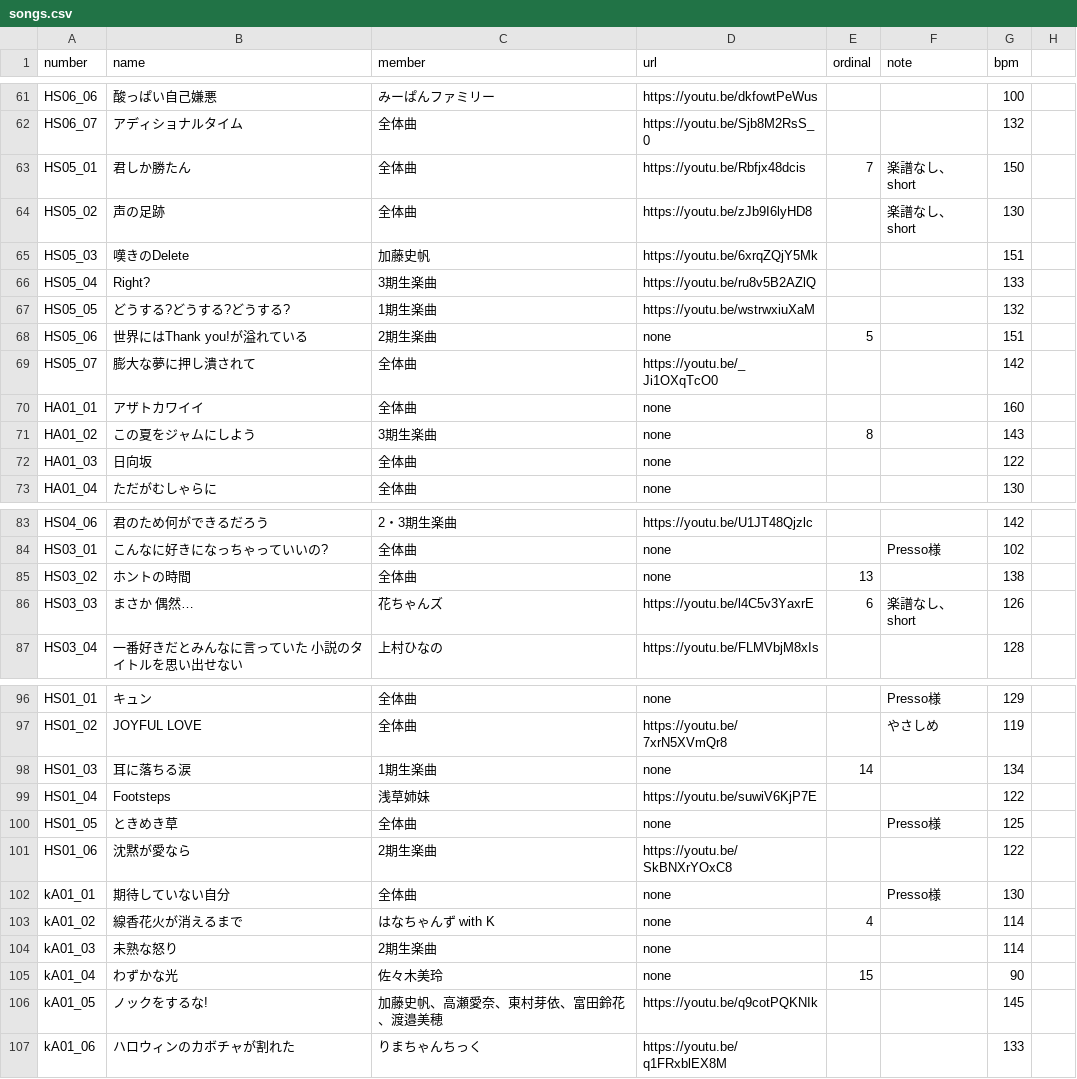
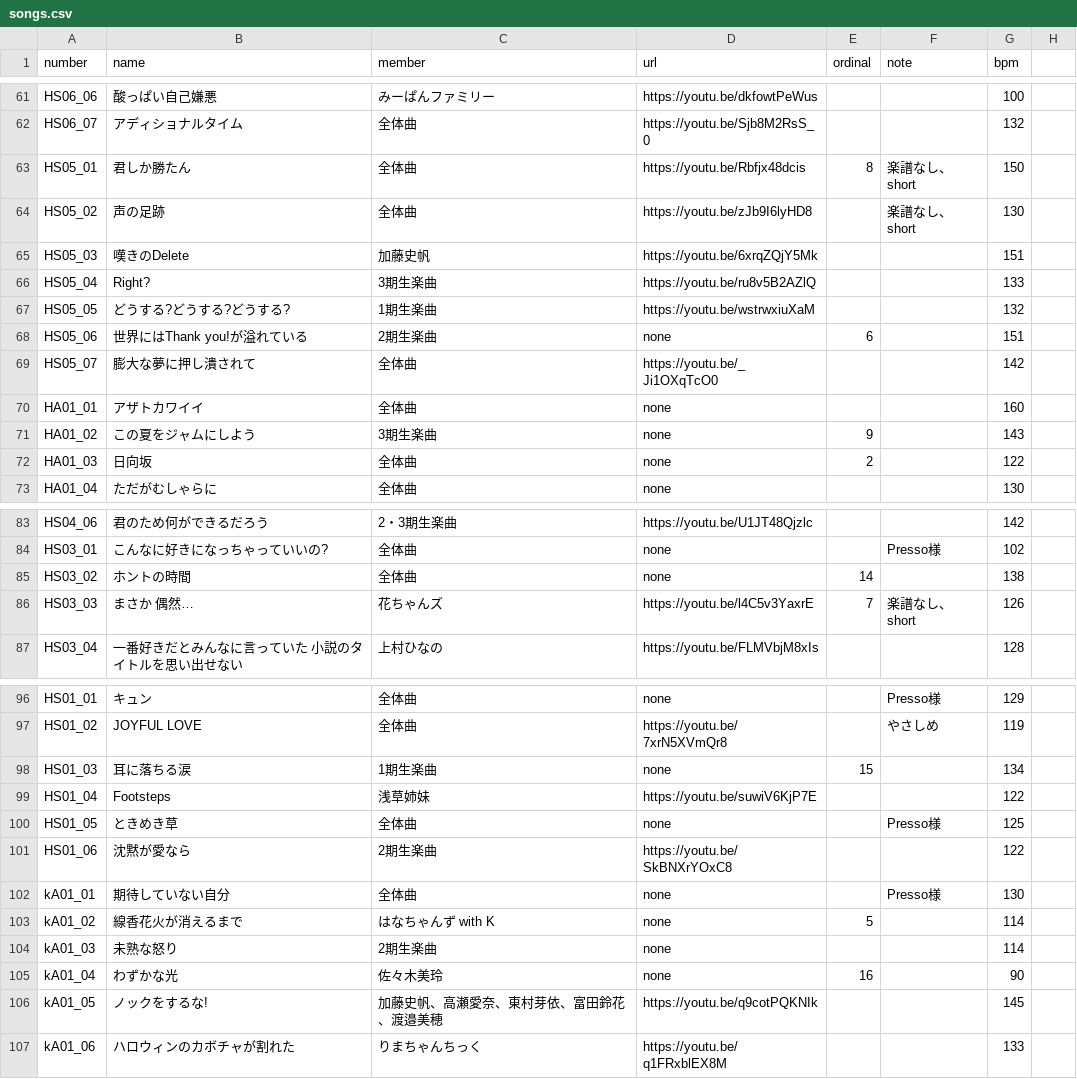
Before and after one commit to CircleTenThanks/CircleTenThanks.github.io, a CSV file: _data/songs.csv, drawn as a sheet; only a part is shown, gaps mark what is left out; the diff covers the shown part only.

Commit message:
Update: 2025/03/31 リクエスト

```diff
--- a/_data/songs.csv
+++ b/_data/songs.csv
@@ -62,3 +62,3 @@ HS06_06,酸っぱい自己嫌悪,みーぱんファミリー,https://youtu.be/dk
 HS06_07,アディショナルタイム,全体曲,https://youtu.be/Sjb8M2RsS_0,,,132,
-HS05_01,君しか勝たん,全体曲,https://youtu.be/Rbfjx48dcis,7,楽譜なし、short,150,
+HS05_01,君しか勝たん,全体曲,https://youtu.be/Rbfjx48dcis,8,楽譜なし、short,150,
 HS05_02,声の足跡,全体曲,https://youtu.be/zJb9I6lyHD8,,楽譜なし、short,130,
@@ -67,7 +67,7 @@ HS05_04,Right?,3期生楽曲,https://youtu.be/ru8v5B2AZlQ,,,133,
 HS05_05,どうする?どうする?どうする?,1期生楽曲,https://youtu.be/wstrwxiuXaM,,,132,
-HS05_06,世界にはThank you!が溢れている,2期生楽曲,none,5,,151,
+HS05_06,世界にはThank you!が溢れている,2期生楽曲,none,6,,151,
 HS05_07,膨大な夢に押し潰されて,全体曲,https://youtu.be/_Ji1OXqTcO0,,,142,
 HA01_01,アザトカワイイ,全体曲,none,,,160,
-HA01_02,この夏をジャムにしよう,3期生楽曲,none,8,,143,
-HA01_03,日向坂,全体曲,none,,,122,
+HA01_02,この夏をジャムにしよう,3期生楽曲,none,9,,143,
+HA01_03,日向坂,全体曲,none,2,,122,
 HA01_04,ただがむしゃらに,全体曲,none,,,130,
@@ -84,4 +84,4 @@ HS04_06,君のため何ができるだろう,2・3期生楽曲,https://youtu.be/
 HS03_01,こんなに好きになっちゃっていいの?,全体曲,none,,Presso様,102,
-HS03_02,ホントの時間,全体曲,none,13,,138,
-HS03_03,まさか 偶然…,花ちゃんズ,https://youtu.be/l4C5v3YaxrE,6,楽譜なし、short,126,
+HS03_02,ホントの時間,全体曲,none,14,,138,
+HS03_03,まさか 偶然…,花ちゃんズ,https://youtu.be/l4C5v3YaxrE,7,楽譜なし、short,126,
 HS03_04,一番好きだとみんなに言っていた 小説のタイトルを思い出せない,上村ひなの,https://youtu.be/FLMVbjM8xIs,,,128,
@@ -97,3 +97,3 @@ HS01_01,キュン,全体曲,none,,Presso様,129,
 HS01_02,JOYFUL LOVE,全体曲,https://youtu.be/7xrN5XVmQr8,,やさしめ,119,
-HS01_03,耳に落ちる涙,1期生楽曲,none,14,,134,
+HS01_03,耳に落ちる涙,1期生楽曲,none,15,,134,
 HS01_04,Footsteps,浅草姉妹,https://youtu.be/suwiV6KjP7E,,,122,
@@ -102,5 +102,5 @@ HS01_06,沈黙が愛なら,2期生楽曲,https://youtu.be/SkBNXrYOxC8,,,122,
 kA01_01,期待していない自分,全体曲,none,,Presso様,130,
-kA01_02,線香花火が消えるまで,はなちゃんず with K,none,4,,114,
+kA01_02,線香花火が消えるまで,はなちゃんず with K,none,5,,114,
 kA01_03,未熟な怒り,2期生楽曲,none,,,114,
-kA01_04,わずかな光,佐々木美玲,none,15,,90,
+kA01_04,わずかな光,佐々木美玲,none,16,,90,
 kA01_05,ノックをするな!,加藤史帆、高瀬愛奈、東村芽依、富田鈴花、渡邉美穂,https://youtu.be/q9cotPQKNIk,,,145,
```
Also changed, not shown: 6 edited cells elsewhere in this file.
